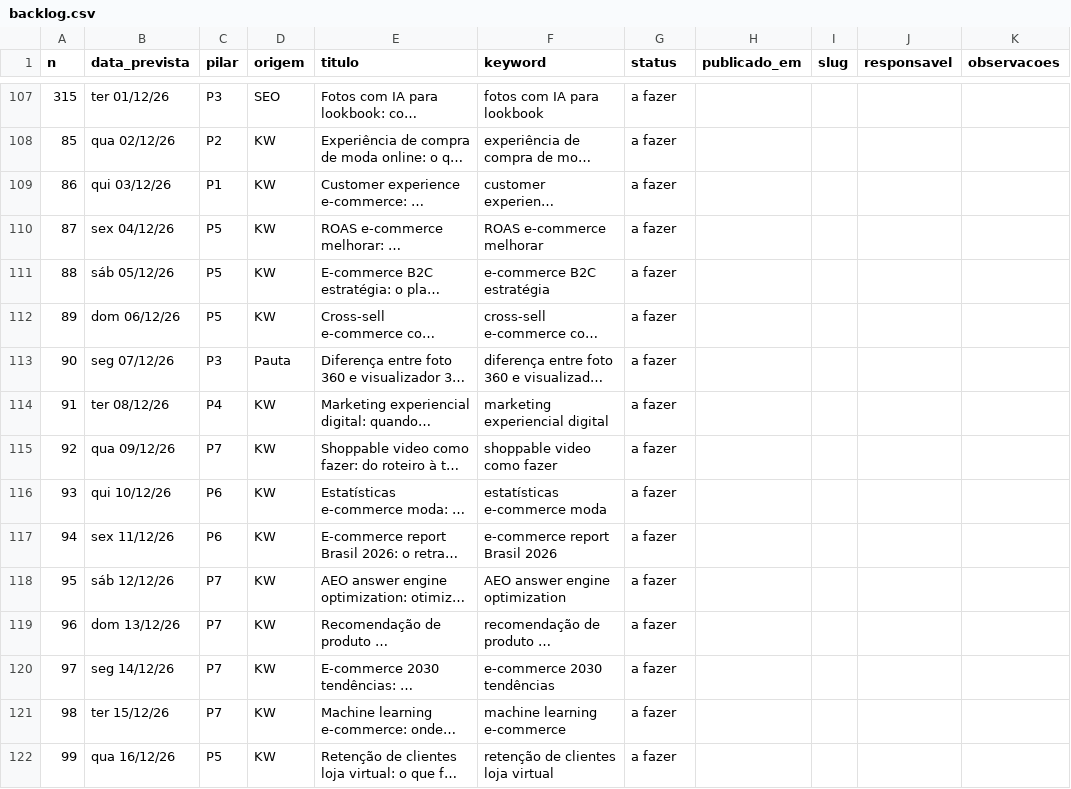
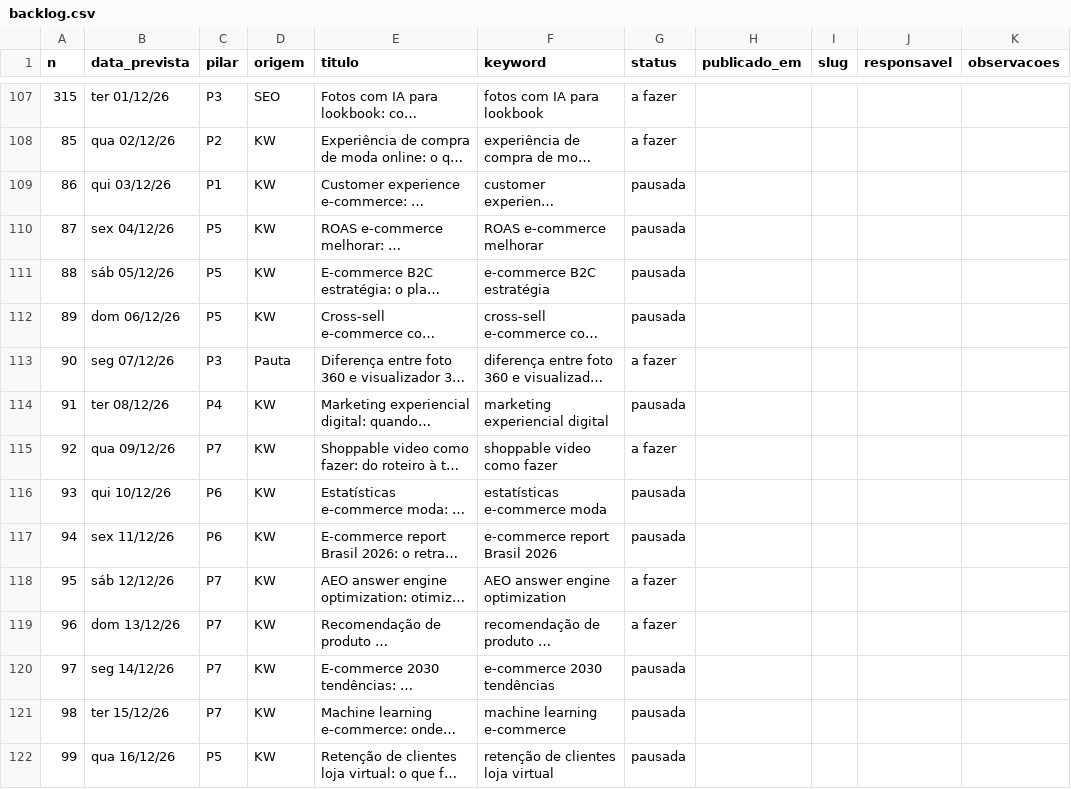
Before and after one commit to patrick-metakosmos/blog-skill-payload, a CSV file: Pautas e Palavras Cahve/backlog.csv, drawn as a sheet; only a part is shown, gaps mark what is left out; long unchanged cells end in …; the diff covers the shown part only; the diff names each change by its address in the sheet, - before the commit and + after, or states it on an @@ line.

```diff
--- a/Pautas e Palavras Cahve/backlog.csv
+++ b/Pautas e Palavras Cahve/backlog.csv
-G109:G112 (status): a fazer
+G109:G112 (status): pausada
-G114 (status): a fazer
+G114 (status): pausada
-G116:G117 (status): a fazer
+G116:G117 (status): pausada
-G120:G122 (status): a fazer
+G120:G122 (status): pausada
```
Also changed, not shown: 41 edited cells elsewhere in this file, 4 other files.
